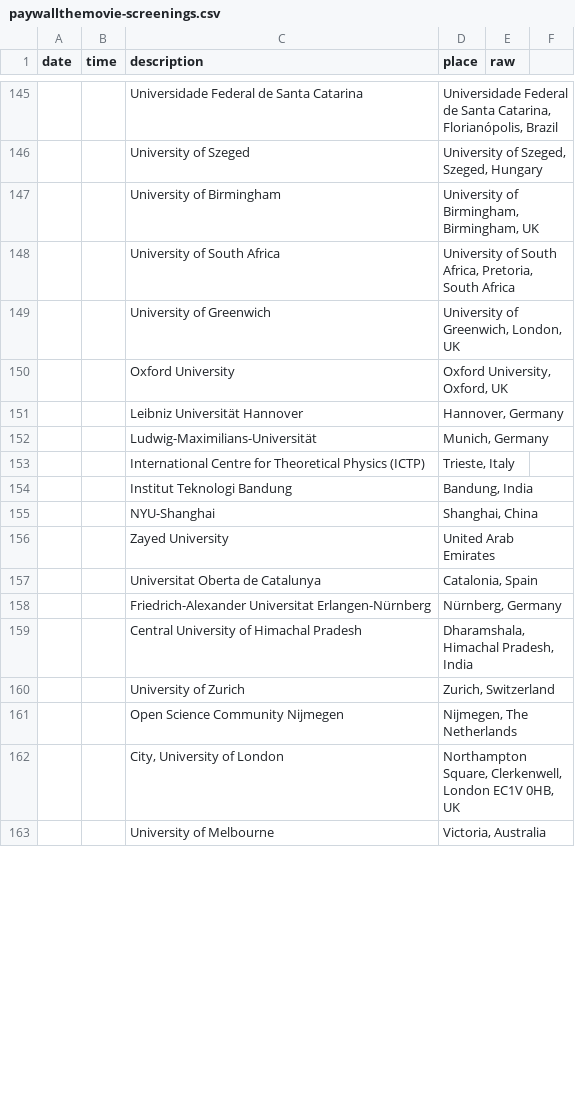
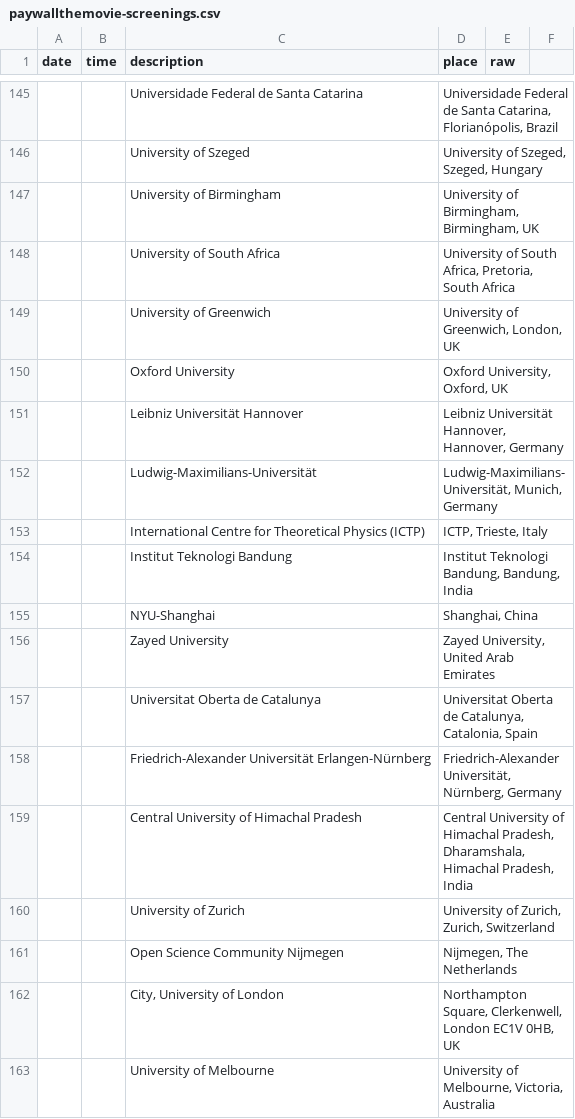
Before and after one commit to paywallthemovie/map, a CSV file: data/paywallthemovie-screenings.csv, drawn as a sheet; only a part is shown, gaps mark what is left out; the diff covers the shown part only.

Commit message:
use uni names in location, update map data

```diff
--- a/data/paywallthemovie-screenings.csv
+++ b/data/paywallthemovie-screenings.csv
@@ -150,14 +150,14 @@ date,time,description,place,raw
 ,,Oxford University,"Oxford University, Oxford, UK",
-,,Leibniz Universität Hannover,"Hannover, Germany",
-,,Ludwig-Maximilians-Universität,"Munich, Germany",
-,,International Centre for Theoretical Physics (ICTP),"Trieste, Italy",
-,,Institut Teknologi Bandung,"Bandung, India",
+,,Leibniz Universität Hannover,"Leibniz Universität Hannover, Hannover, Germany",
+,,Ludwig-Maximilians-Universität,"Ludwig-Maximilians-Universität, Munich, Germany",
+,,International Centre for Theoretical Physics (ICTP),"ICTP, Trieste, Italy",
+,,Institut Teknologi Bandung,"Institut Teknologi Bandung, Bandung, India",
 ,,NYU-Shanghai,"Shanghai, China",
-,,Zayed University,"United Arab Emirates",
-,,Universitat Oberta de Catalunya,"Catalonia, Spain",
-,,Friedrich-Alexander Universitat Erlangen-Nürnberg,"Nürnberg, Germany",
-,,Central University of Himachal Pradesh,"Dharamshala, Himachal Pradesh, India",
-,,University of Zurich,"Zurich, Switzerland",
+,,Zayed University,"Zayed University, United Arab Emirates",
+,,Universitat Oberta de Catalunya,"Universitat Oberta de Catalunya, Catalonia, Spain",
+,,Friedrich-Alexander Universität Erlangen-Nürnberg,"Friedrich-Alexander Universität, Nürnberg, Germany",
+,,Central University of Himachal Pradesh,"Central University of Himachal Pradesh, Dharamshala, Himachal Pradesh, India",
+,,University of Zurich,"University of Zurich, Zurich, Switzerland",
 ,,Open Science Community Nijmegen,"Nijmegen, The Netherlands",
 ,,"City, University of London","Northampton Square, Clerkenwell, London EC1V 0HB, UK",
-,,University of Melbourne,"Victoria, Australia",
+,,University of Melbourne,"University of Melbourne, Victoria, Australia",
```
Also changed, not shown: 34 edited cells elsewhere in this file, 2 other files.
